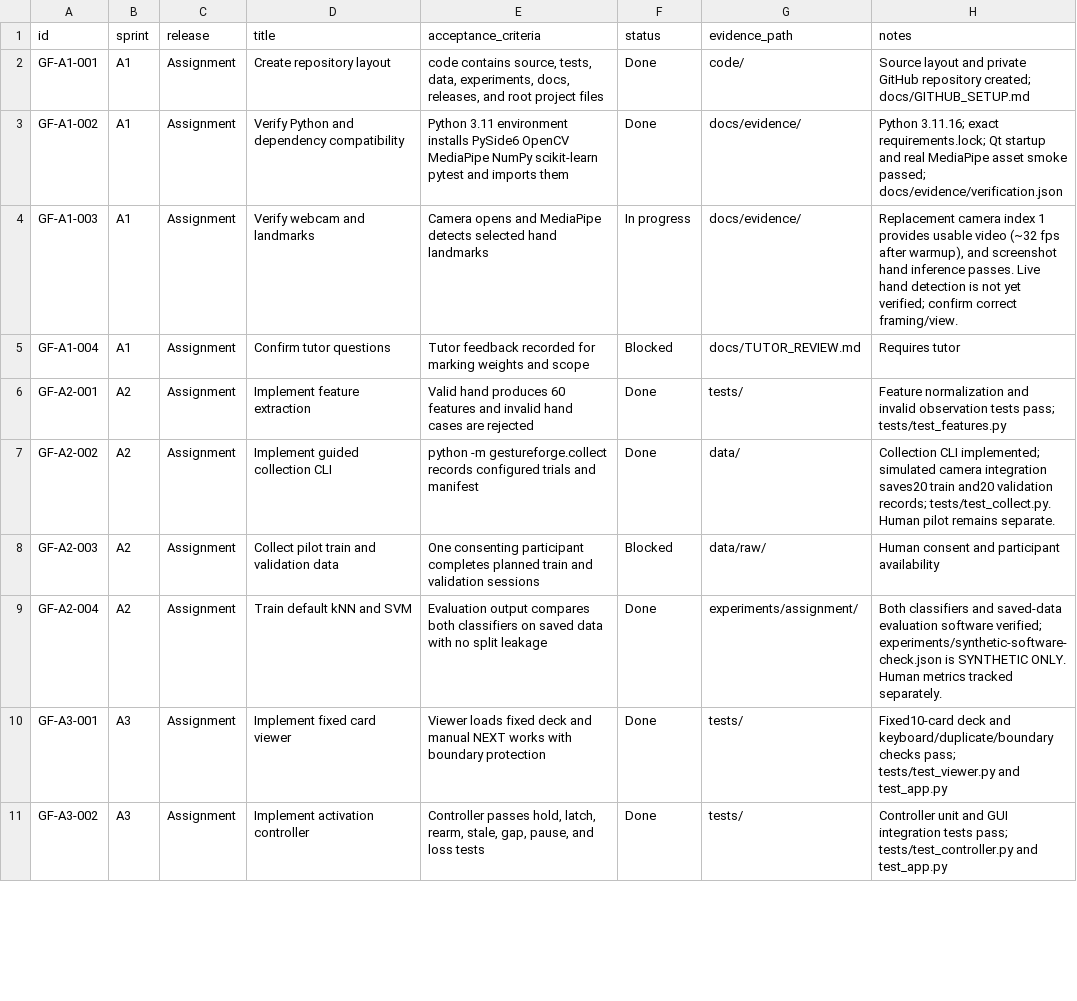
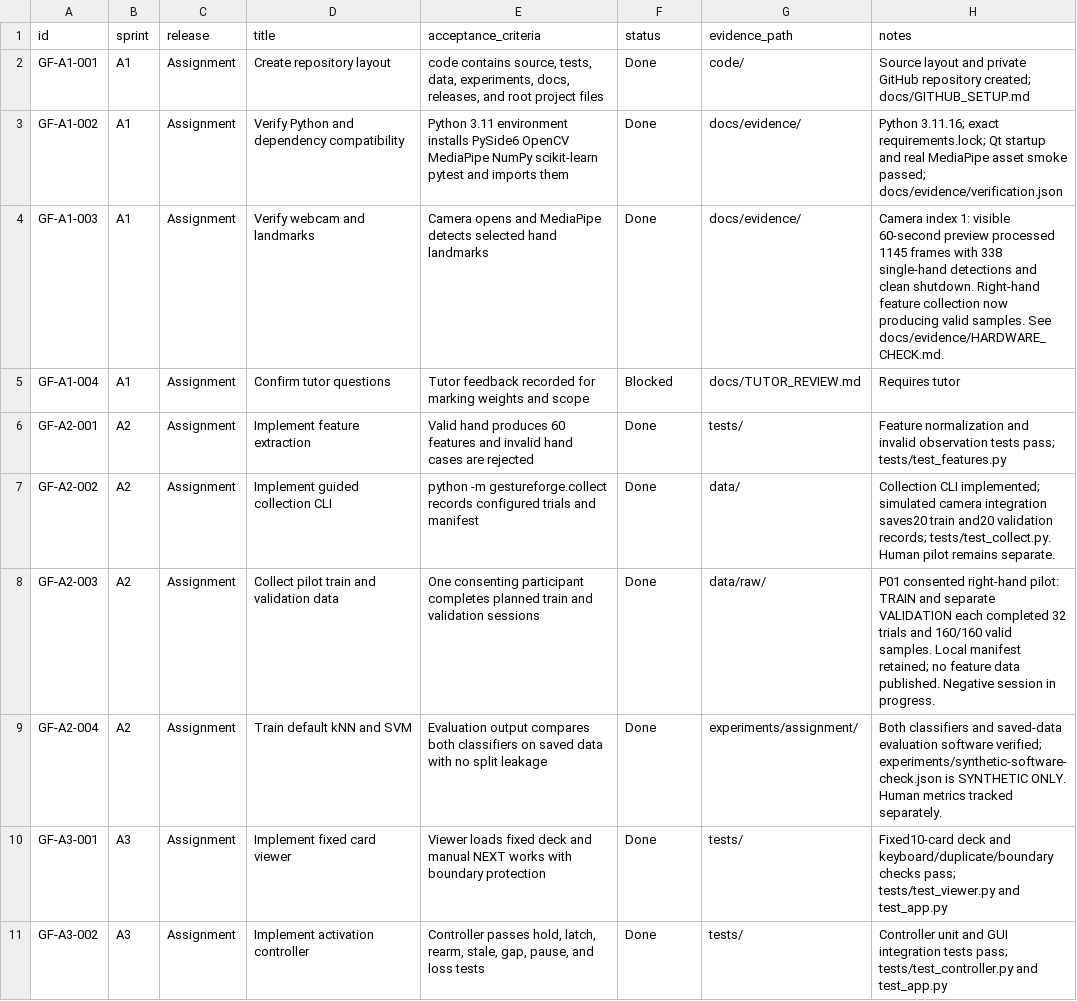
Before and after one commit to Chi944/GestureForge, a CSV file: docs/backlog.csv, drawn as a sheet; only a part is shown; the diff covers the shown part only.

Commit message:
Verify personal gesture pilot and calibrate rejection across trials

```diff
--- a/docs/backlog.csv
+++ b/docs/backlog.csv
@@ -3,3 +3,3 @@ GF-A1-001,A1,Assignment,Create repository layout,"code contains source, tests, d
 GF-A1-002,A1,Assignment,Verify Python and dependency compatibility,Python 3.11 environment installs PySide6 OpenCV MediaPipe NumPy scikit-learn pytest and imports them,Done,docs/evidence/,Python 3.11.16; exact requirements.lock; Qt startup and real MediaPipe asset smoke passed; docs/evidence/verification.json
-GF-A1-003,A1,Assignment,Verify webcam and landmarks,Camera opens and MediaPipe detects selected hand landmarks,In progress,docs/evidence/,"Replacement camera index 1 provides usable video (~32 fps after warmup), and screenshot hand inference passes. Live hand detection is not yet verified; confirm correct framing/view."
+GF-A1-003,A1,Assignment,Verify webcam and landmarks,Camera opens and MediaPipe detects selected hand landmarks,Done,docs/evidence/,Camera index 1: visible 60-second preview processed 1145 frames with 338 single-hand detections and clean shutdown. Right-hand feature collection now producing valid samples. See docs/evidence/HARDWARE_CHECK.md.
 GF-A1-004,A1,Assignment,Confirm tutor questions,Tutor feedback recorded for marking weights and scope,Blocked,docs/TUTOR_REVIEW.md,Requires tutor
@@ -7,3 +7,3 @@ GF-A2-001,A2,Assignment,Implement feature extraction,Valid hand produces 60 feat
 GF-A2-002,A2,Assignment,Implement guided collection CLI,python -m gestureforge.collect records configured trials and manifest,Done,data/,Collection CLI implemented; simulated camera integration saves20 train and20 validation records; tests/test_collect.py. Human pilot remains separate.
-GF-A2-003,A2,Assignment,Collect pilot train and validation data,One consenting participant completes planned train and validation sessions,Blocked,data/raw/,Human consent and participant availability
+GF-A2-003,A2,Assignment,Collect pilot train and validation data,One consenting participant completes planned train and validation sessions,Done,data/raw/,P01 consented right-hand pilot: TRAIN and separate VALIDATION each completed 32 trials and 160/160 valid samples. Local manifest retained; no feature data published. Negative session in progress.
 GF-A2-004,A2,Assignment,Train default kNN and SVM,Evaluation output compares both classifiers on saved data with no split leakage,Done,experiments/assignment/,Both classifiers and saved-data evaluation software verified; experiments/synthetic-software-check.json is SYNTHETIC ONLY. Human metrics tracked separately.
```
Also changed, not shown: 6 edited cells elsewhere in this file, 28 other files.
